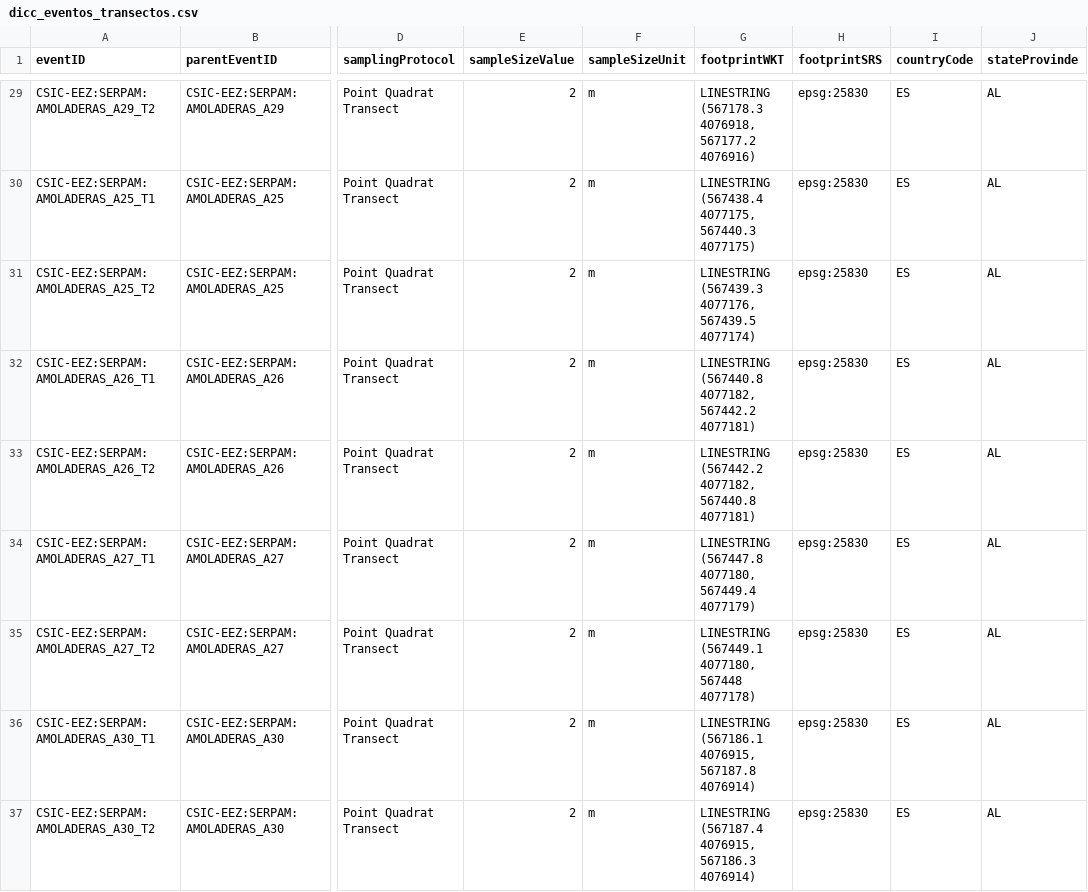
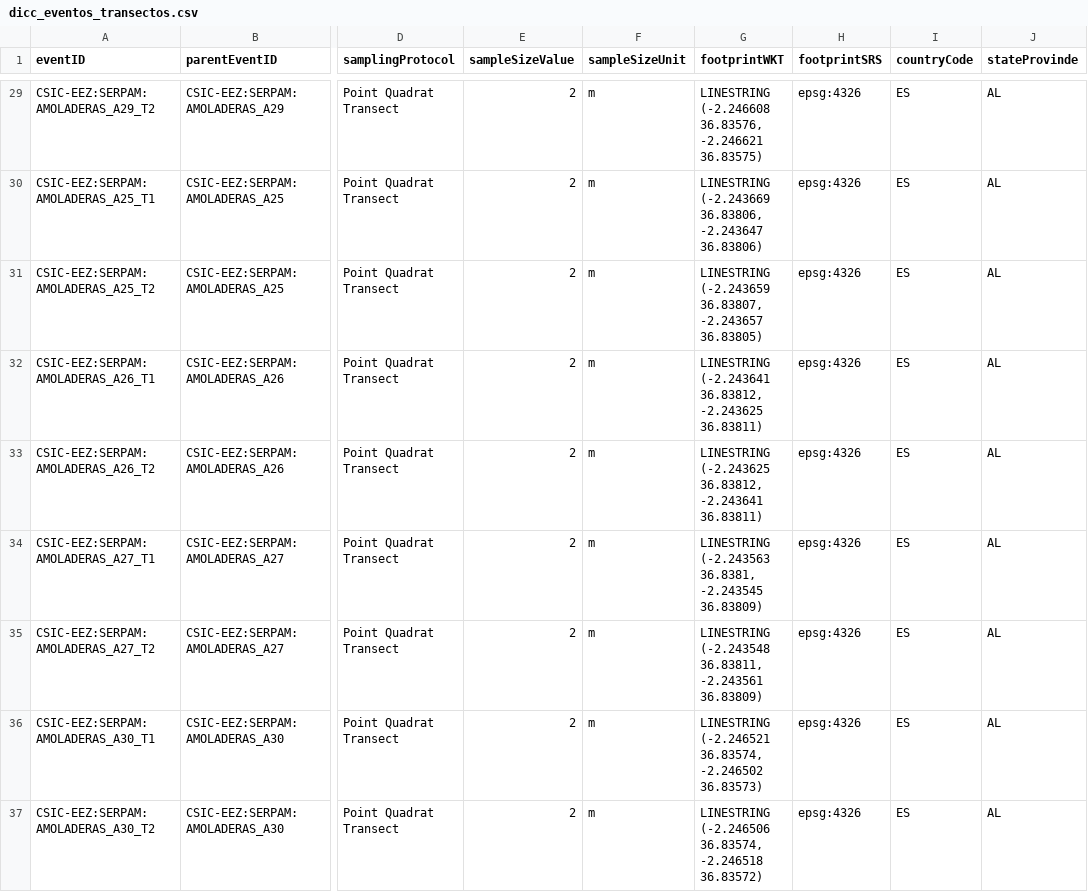
Before and after one commit to serpam/dp_amoladeras, a CSV file: data/dwc_db/dicc_eventos_transectos.csv, drawn as a sheet; only a part is shown, gaps mark what is left out; the diff covers the shown part only; the diff names each change by its address in the sheet, - before the commit and + after, or states it on an @@ line.

```diff
--- a/data/dwc_db/dicc_eventos_transectos.csv
+++ b/data/dwc_db/dicc_eventos_transectos.csv
-G29 (footprintWKT): LINESTRING (567178.3 4076918, 567177.2 4076916)
+G29 (footprintWKT): LINESTRING (-2.246608 36.83576, -2.246621 36.83575)
-H29:H37 (footprintSRS): epsg:25830
+H29:H37 (footprintSRS): epsg:4326
-G30 (footprintWKT): LINESTRING (567438.4 4077175, 567440.3 4077175)
+G30 (footprintWKT): LINESTRING (-2.243669 36.83806, -2.243647 36.83806)
-G31 (footprintWKT): LINESTRING (567439.3 4077176, 567439.5 4077174)
+G31 (footprintWKT): LINESTRING (-2.243659 36.83807, -2.243657 36.83805)
-G32 (footprintWKT): LINESTRING (567440.8 4077182, 567442.2 4077181)
+G32 (footprintWKT): LINESTRING (-2.243641 36.83812, -2.243625 36.83811)
-G33 (footprintWKT): LINESTRING (567442.2 4077182, 567440.8 4077181)
+G33 (footprintWKT): LINESTRING (-2.243625 36.83812, -2.243641 36.83811)
-G34 (footprintWKT): LINESTRING (567447.8 4077180, 567449.4 4077179)
+G34 (footprintWKT): LINESTRING (-2.243563 36.8381, -2.243545 36.83809)
-G35 (footprintWKT): LINESTRING (567449.1 4077180, 567448 4077178)
+G35 (footprintWKT): LINESTRING (-2.243548 36.83811, -2.243561 36.83809)
-G36 (footprintWKT): LINESTRING (567186.1 4076915, 567187.8 4076914)
+G36 (footprintWKT): LINESTRING (-2.246521 36.83574, -2.246502 36.83573)
-G37 (footprintWKT): LINESTRING (567187.4 4076915, 567186.3 4076914)
+G37 (footprintWKT): LINESTRING (-2.246506 36.83574, -2.246518 36.83572)
```
Also changed, not shown: 54 edited cells elsewhere in this file, data/dwc_db/dicc_eventos.csv, data/dwc_db/dicc_eventos_parcela.csv, 20 other files.
